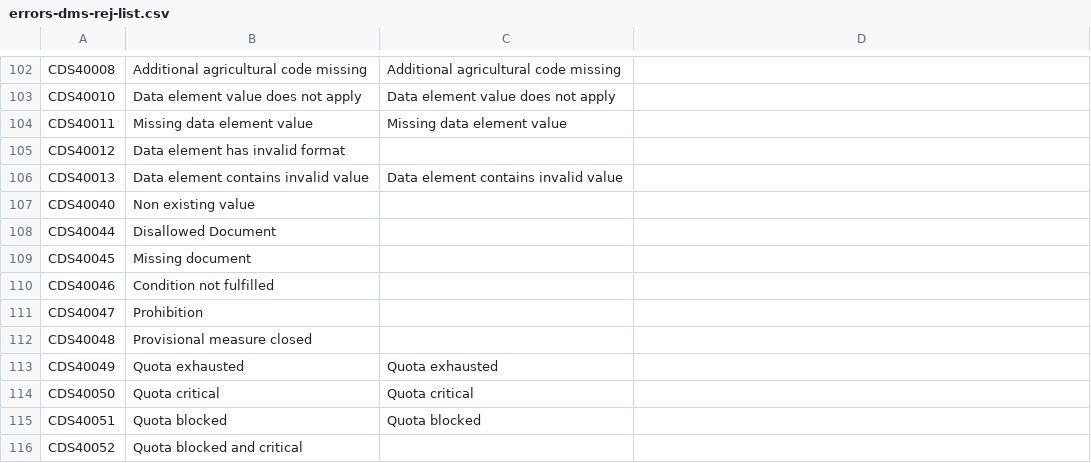
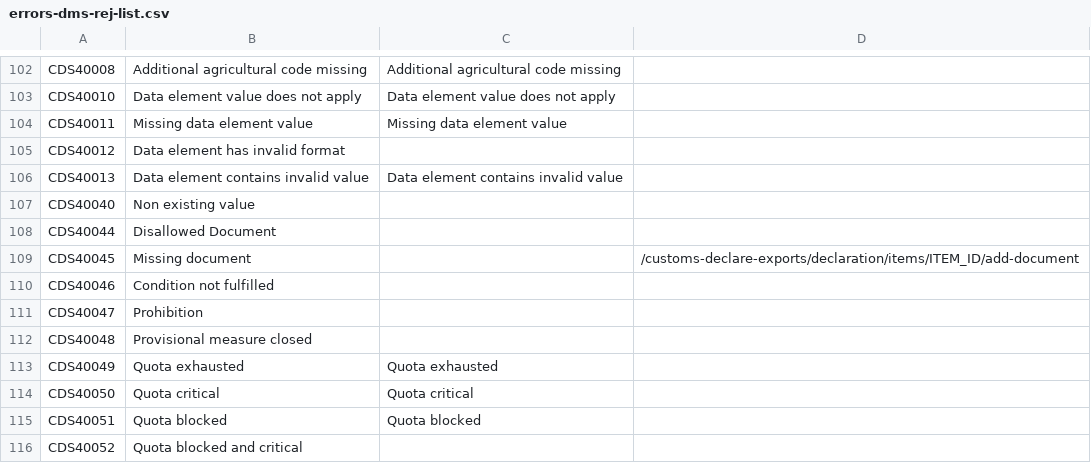
Before and after one commit to hmrc/customs-declare-exports-frontend, a CSV file: conf/code-lists/errors-dms-rej-list.csv, drawn as a sheet; only a part is shown, gaps mark what is left out.

Commit message:
CEDS-2371 Add possibility to fix specific error in the declaration

```diff
--- a/conf/code-lists/errors-dms-rej-list.csv
+++ b/conf/code-lists/errors-dms-rej-list.csv
@@ -108,3 +108,3 @@ CDS40040,Non existing value,,
 CDS40044,Disallowed Document,,
-CDS40045,Missing document,,
+CDS40045,Missing document,,/customs-declare-exports/declaration/items/ITEM_ID/add-document
 CDS40046,Condition not fulfilled,,
```
Also changed, not shown: 27 other files.
